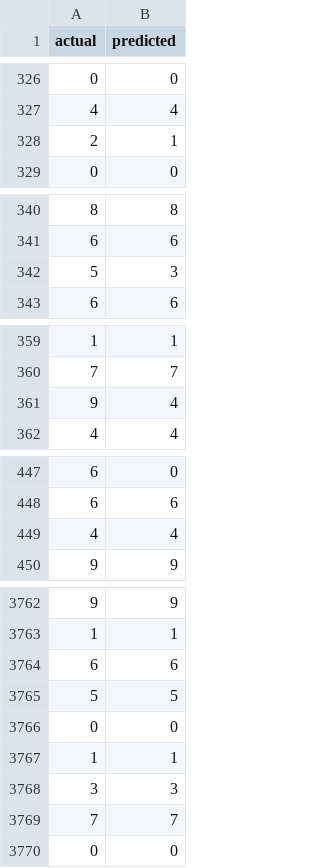
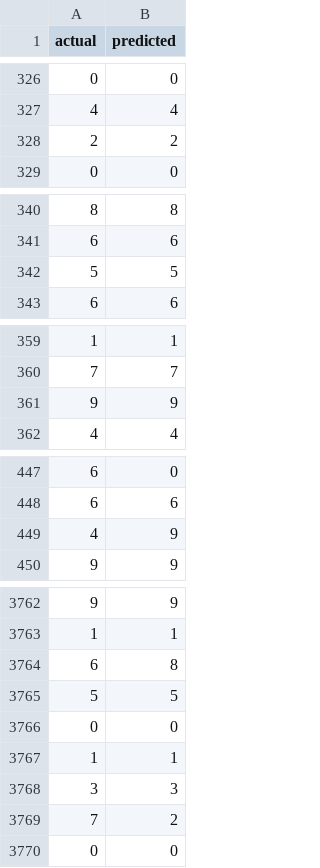
Before and after one commit to adrien-image/dvc_learning, a CSV file: plots/confusion.csv, drawn as a sheet; only a part is shown, gaps mark what is left out; the diff covers the shown part only.

```diff
--- a/plots/confusion.csv
+++ b/plots/confusion.csv
@@ -327,3 +327,3 @@ actual,predicted
 4,4
-2,1
+2,2
 0,0
@@ -341,3 +341,3 @@ actual,predicted
 6,6
-5,3
+5,5
 6,6
@@ -360,3 +360,3 @@ actual,predicted
 7,7
-9,4
+9,9
 4,4
@@ -448,3 +448,3 @@ actual,predicted
 6,6
-4,4
+4,9
 9,9
@@ -3763,3 +3763,3 @@ actual,predicted
 1,1
-6,6
+6,8
 5,5
@@ -3768,3 +3768,3 @@ actual,predicted
 3,3
-7,7
+7,2
 0,0
```
Also changed, not shown: 4 added rows, 4 removed rows and 98 edited cells elsewhere in this file, 6 other files.
